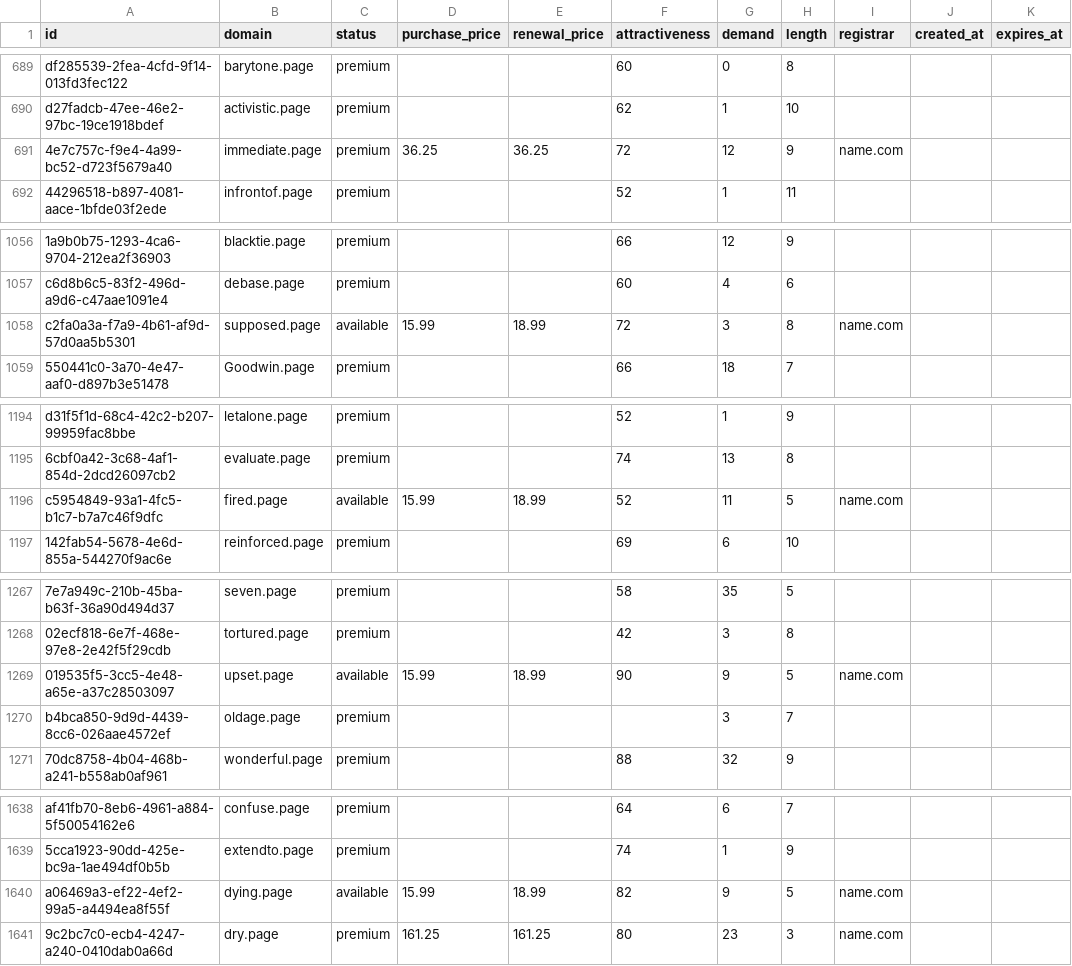
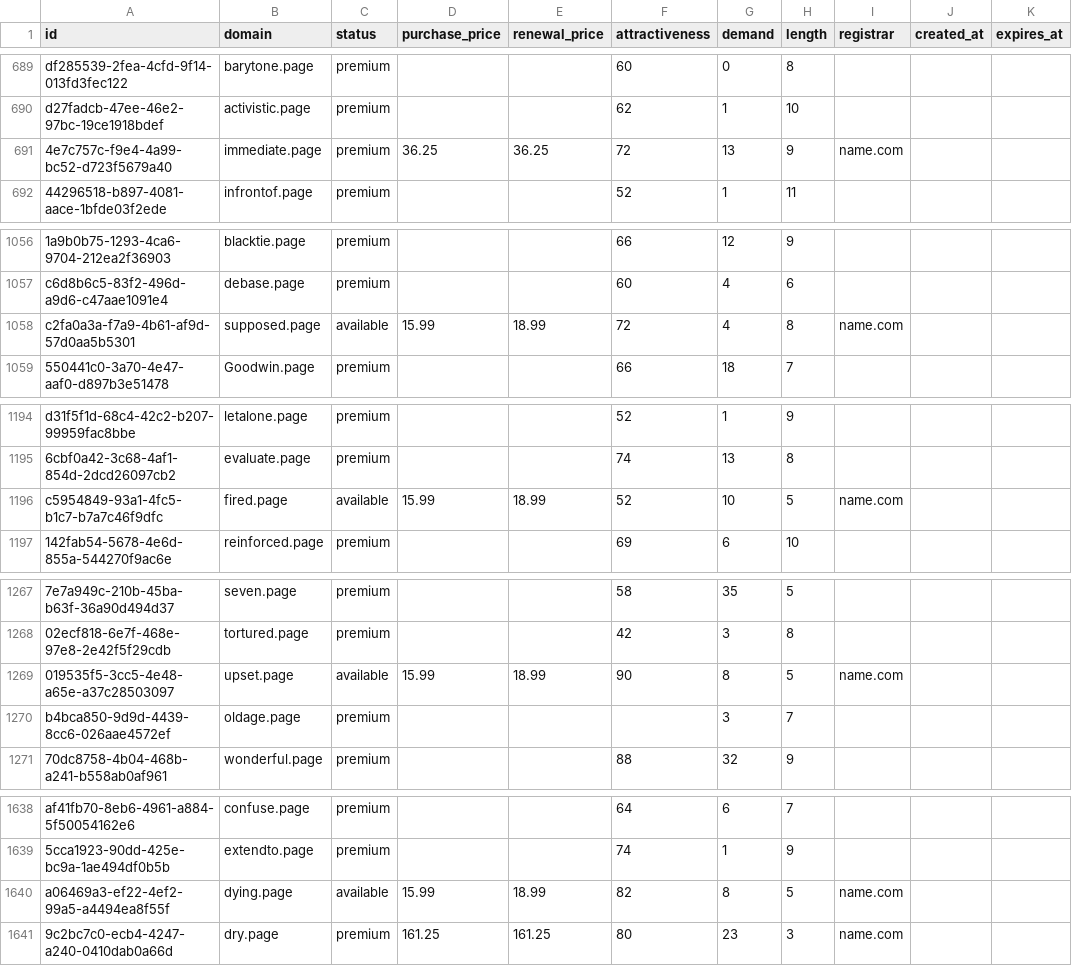
Before and after one commit to UniqueDomains/page-oneword-domains, a CSV file: page.csv, drawn as a sheet; only a part is shown, gaps mark what is left out; the diff covers the shown part only; the diff names each change by its address in the sheet, - before the commit and + after, or states it on an @@ line.

```diff
--- a/page.csv
+++ b/page.csv
-G691 (demand): 12
+G691 (demand): 13
-G1058 (demand): 3
+G1058 (demand): 4
-G1196 (demand): 11
+G1196 (demand): 10
-G1269 (demand): 9
+G1269 (demand): 8
-G1640 (demand): 9
+G1640 (demand): 8
```
Also changed, not shown: 85 edited cells elsewhere in this file, 2 other files.
